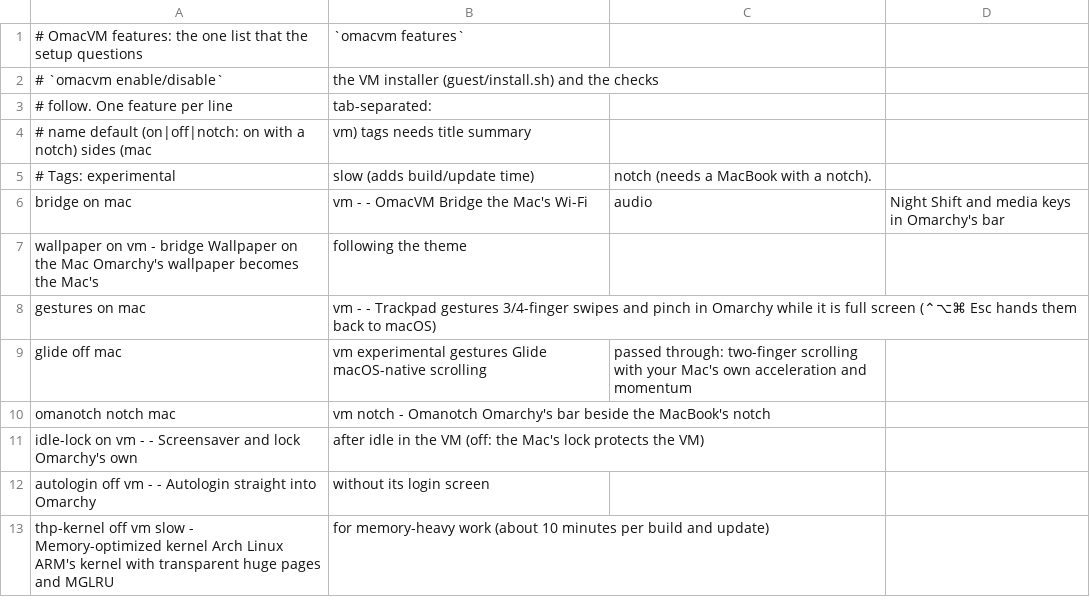
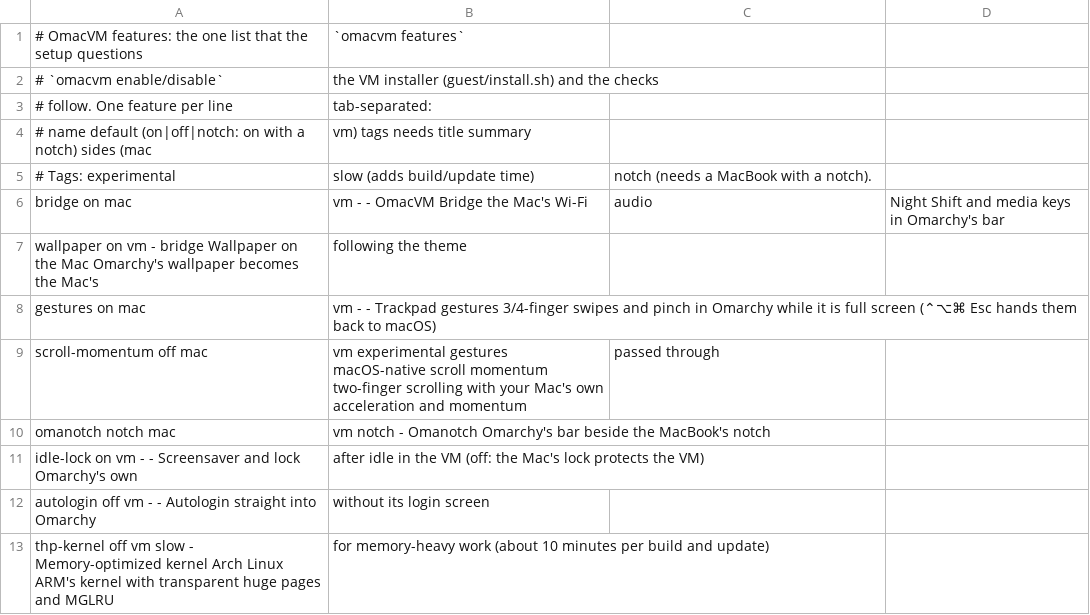
Before and after one commit to Vocllum/omacvm, a TSV file: src/features.tsv, drawn as a sheet; removed rows and columns are numbered as before the commit, all else as after; the diff names each change by its address in the sheet, - before the commit and + after, or states it on an @@ line.

```diff
--- a/src/features.tsv
+++ b/src/features.tsv
-row 9: glide off mac | vm experimental gestures Glide macOS-native scrolling | passed through: two-finger scrolling with your Mac's own acceleration and momentum
+row 9: scroll-momentum off mac | vm experimental gestures macOS-native scroll momentum two-finger scrolling with your Mac's own acceleration and momentum | passed through
```
Also changed, not shown: 17 other files.
